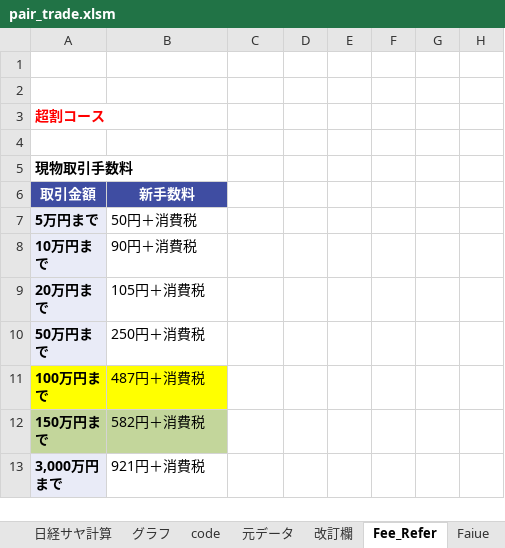
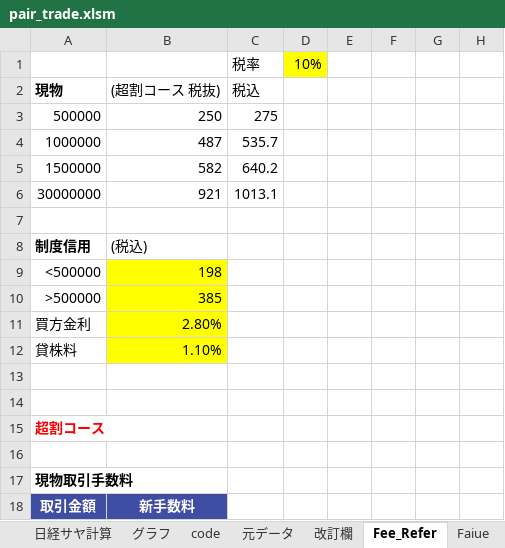
Before and after one commit to liuyun10/pair_trade, an Excel workbook: stock_data/master/pair_trade.xlsm, sheet Fee_Refer, drawn as a sheet; only a part is shown; the shorter side is filled out with more unchanged rows; values as stored, in another font and other column widths than the file's, no borders; the diff names each change by its address in the sheet, - before the commit and + after, or states it on an @@ line.

```diff
--- a/stock_data/master/pair_trade.xlsm (sheet Fee_Refer)
+++ b/stock_data/master/pair_trade.xlsm (sheet Fee_Refer)
+row 1:  |  | 税率 | 10%
+row 2: 現物 | (超割コース 税抜) | 税込
+row 3: 500000 | 250 | 275
+row 4: 1000000 | 487 | 535.7
+row 5: 1500000 | 582 | 640.2
+row 6: 30000000 | 921 | 1013.1
+row 7: (empty)
+row 8: 制度信用 | (税込)
+row 9: <500000 | 198
+row 10: >500000 | 385
+row 11: 買方金利 | 2.80%
+row 12: 貸株料 | 1.10%
```
Also changed, not shown: sheet 元データ, sheet グラフ, sheet Search Result, sheet 建玉管理, sheet 取引履歴, charts or pictures.
